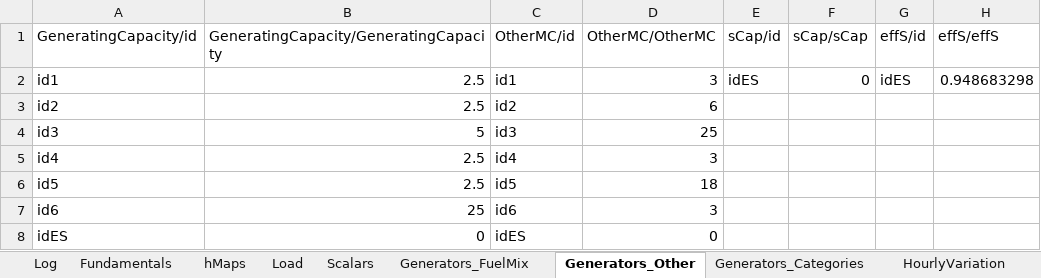
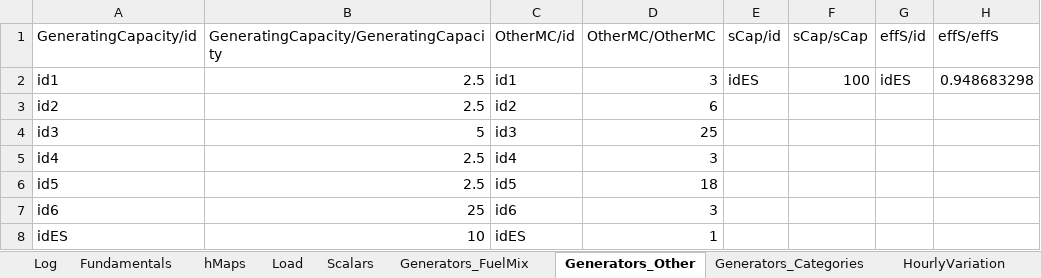
Before and after one commit to kwm928/EnergyEconomicsE2024-1, an Excel workbook: Exercises/E44/Data/E44_Data.xlsx, sheet Generators_Other, drawn as a sheet; values as stored, in another font and other column widths than the file's, no borders; the diff names each change by its address in the sheet, - before the commit and + after, or states it on an @@ line.

```diff
--- a/Exercises/E44/Data/E44_Data.xlsx (sheet Generators_Other)
+++ b/Exercises/E44/Data/E44_Data.xlsx (sheet Generators_Other)
-F2 (sCap/sCap): 0
+F2 (sCap/sCap): 100
-B8: 0
+B8: 10
-D8 (OtherMC/OtherMC): 0
+D8 (OtherMC/OtherMC): 1
```
Also changed, not shown: 4 other files.
